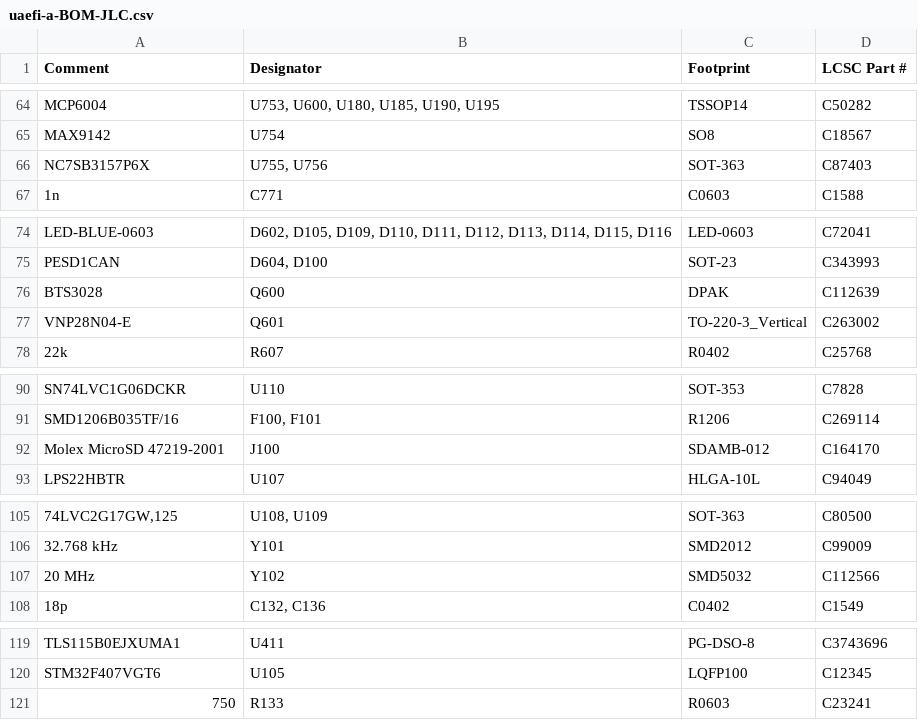
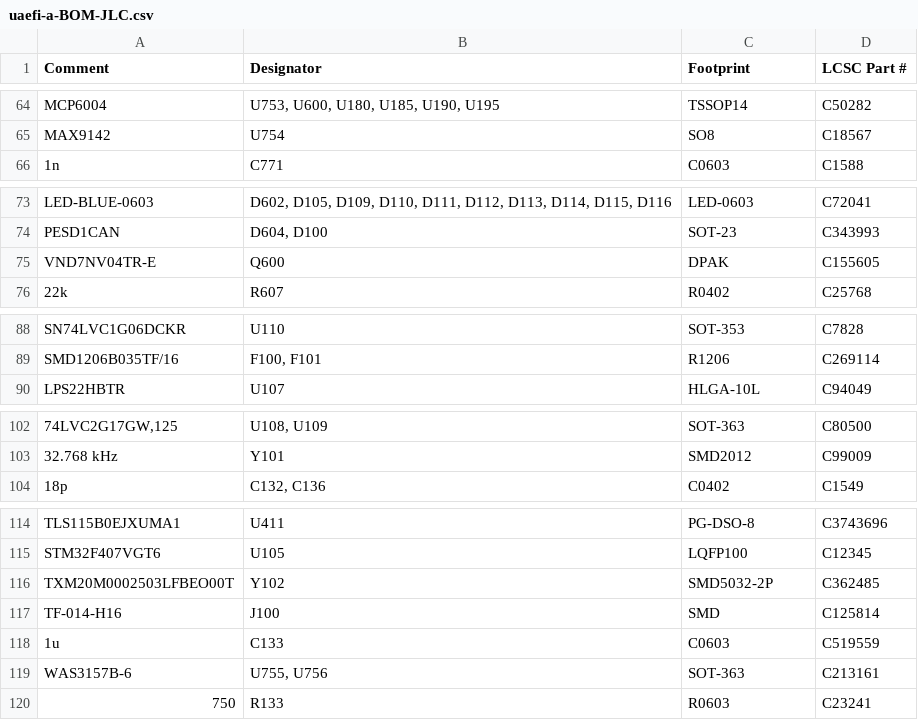
Before and after one commit to rusefi/uaefi, a CSV file: boards/uaefi-a/board/uaefi-a-BOM-JLC.csv, drawn as a sheet; only a part is shown, gaps mark what is left out; the diff covers the shown part only.

```diff
--- a/boards/uaefi-a/board/uaefi-a-BOM-JLC.csv
+++ b/boards/uaefi-a/board/uaefi-a-BOM-JLC.csv
@@ -65,3 +65,2 @@ Comment,Designator,Footprint,LCSC Part #
 "MAX9142","U754","SO8","C18567"
-"NC7SB3157P6X","U755, U756","SOT-363","C87403"
 "1n","C771","C0603","C1588"
@@ -75,4 +74,3 @@ Comment,Designator,Footprint,LCSC Part #
 "PESD1CAN","D604, D100","SOT-23","C343993"
-"BTS3028","Q600","DPAK","C112639"
-"VNP28N04-E","Q601","TO-220-3_Vertical","C263002"
+"VND7NV04TR-E","Q600","DPAK","C155605"
 "22k","R607","R0402","C25768"
@@ -91,3 +89,2 @@ Comment,Designator,Footprint,LCSC Part #
 "SMD1206B035TF/16","F100, F101","R1206","C269114"
-"Molex MicroSD 47219-2001","J100","SDAMB-012","C164170"
 "LPS22HBTR","U107","HLGA-10L","C94049"
@@ -106,3 +103,2 @@ Comment,Designator,Footprint,LCSC Part #
 "32.768 kHz","Y101","SMD2012","C99009"
-"20 MHz","Y102","SMD5032","C112566"
 "18p","C132, C136","C0402","C1549"
@@ -120,2 +115,6 @@ Comment,Designator,Footprint,LCSC Part #
 "STM32F407VGT6","U105","LQFP100","C12345"
+"TXM20M0002503LFBEO00T","Y102","SMD5032-2P","C362485"
+"TF-014-H16","J100","SMD","C125814"
+"1u","C133","C0603","C519559"
+"WAS3157B-6","U755, U756","SOT-363","C213161"
 "750","R133","R0603","C23241"
```
Also changed, not shown: 1 removed row elsewhere in this file, boards/uaefi-a/board/misc/uaefi-a-BOM.csv, 17 other files.
